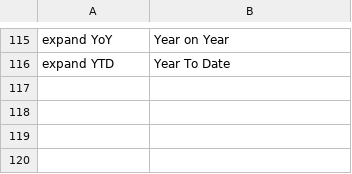
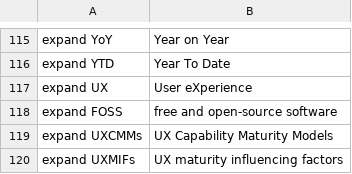
Before and after one commit to MooersLab/software-development-voice-in, a CSV file: coding.csv, drawn as a sheet; only a part is shown, gaps mark what is left out; the diff names each change by its address in the sheet, - before the commit and + after, or states it on an @@ line.

Commit message:
Update coding.csv

```diff
--- a/coding.csv
+++ b/coding.csv
+row 117: expand UX | User eXperience
+row 118: expand FOSS | free and open-source software
+row 119: expand UXCMMs | UX Capability Maturity Models
+row 120: expand UXMIFs | UX maturity influencing factors
```
